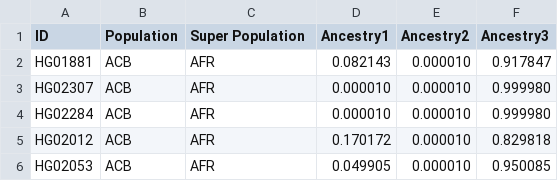
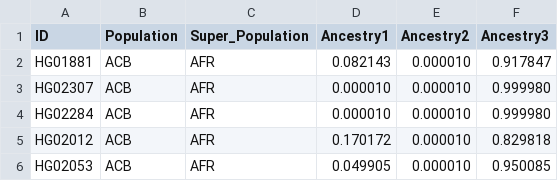
Before and after one commit to c-c-lee/Software-Development-Project, a TSV file: Flask_Project/src/tables/admixture_results/admixture_k3.tsv, drawn as a sheet; only a part is shown.

```diff
--- a/Flask_Project/src/tables/admixture_results/admixture_k3.tsv
+++ b/Flask_Project/src/tables/admixture_results/admixture_k3.tsv
@@ -1,2 +1,2 @@
-ID	Population	Super Population	Ancestry1	Ancestry2	Ancestry3
+ID	Population	Super_Population	Ancestry1	Ancestry2	Ancestry3
 HG01881	ACB	AFR	0.082143	0.000010	0.917847
```
Also changed, not shown: Flask_Project/src/tables/admixture_results/admixture_k5.tsv.
